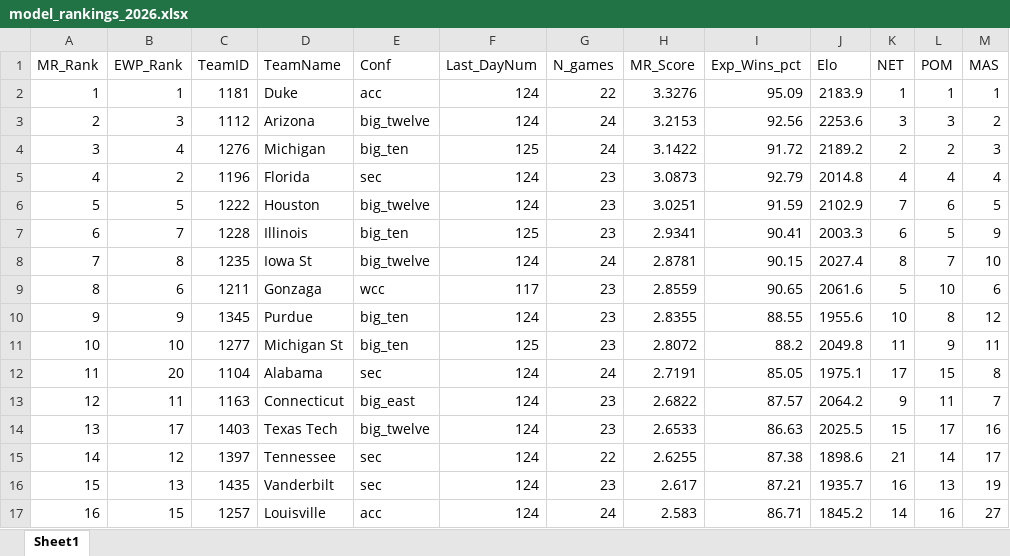
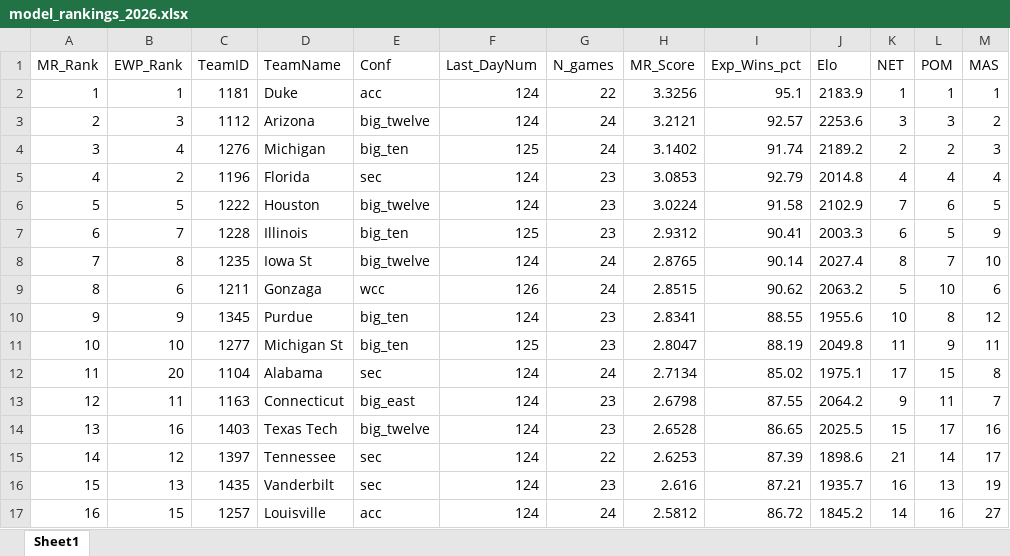
Before and after one commit to egomaniacsfantasy/EgomaniacsBracket, an Excel workbook: model_rankings_2026.xlsx, sheet Sheet1, drawn as a sheet; only a part is shown; values as stored, in another font and other column widths than the file's, no borders; the diff covers the shown part only; the diff names each change by its address in the sheet, - before the commit and + after, or states it on an @@ line.

```diff
--- a/model_rankings_2026.xlsx (sheet Sheet1)
+++ b/model_rankings_2026.xlsx (sheet Sheet1)
-H2 (MR_Score): 3.3276
+H2 (MR_Score): 3.3256
-I2 (Exp_Wins_pct): 95.09
+I2 (Exp_Wins_pct): 95.1
-H3 (MR_Score): 3.2153
+H3 (MR_Score): 3.2121
-I3 (Exp_Wins_pct): 92.56
+I3 (Exp_Wins_pct): 92.57
-H4 (MR_Score): 3.1422
+H4 (MR_Score): 3.1402
-I4 (Exp_Wins_pct): 91.72
+I4 (Exp_Wins_pct): 91.74
-H5 (MR_Score): 3.0873
+H5 (MR_Score): 3.0853
-H6 (MR_Score): 3.0251
+H6 (MR_Score): 3.0224
-I6 (Exp_Wins_pct): 91.59
+I6 (Exp_Wins_pct): 91.58
-H7 (MR_Score): 2.9341
+H7 (MR_Score): 2.9312
-H8 (MR_Score): 2.8781
+H8 (MR_Score): 2.8765
-I8 (Exp_Wins_pct): 90.15
+I8 (Exp_Wins_pct): 90.14
-F9 (Last_DayNum): 117
+F9 (Last_DayNum): 126
-G9 (N_games): 23
+G9 (N_games): 24
-H9 (MR_Score): 2.8559
+H9 (MR_Score): 2.8515
-I9 (Exp_Wins_pct): 90.65
+I9 (Exp_Wins_pct): 90.62
-J9 (Elo): 2061.6
+J9 (Elo): 2063.2
-H10 (MR_Score): 2.8355
+H10 (MR_Score): 2.8341
-H11 (MR_Score): 2.8072
+H11 (MR_Score): 2.8047
-I11 (Exp_Wins_pct): 88.2
+I11 (Exp_Wins_pct): 88.19
-H12 (MR_Score): 2.7191
+H12 (MR_Score): 2.7134
-I12 (Exp_Wins_pct): 85.05
+I12 (Exp_Wins_pct): 85.02
-H13 (MR_Score): 2.6822
+H13 (MR_Score): 2.6798
-I13 (Exp_Wins_pct): 87.57
+I13 (Exp_Wins_pct): 87.55
-B14 (EWP_Rank): 17
+B14 (EWP_Rank): 16
-H14 (MR_Score): 2.6533
+H14 (MR_Score): 2.6528
-I14 (Exp_Wins_pct): 86.63
+I14 (Exp_Wins_pct): 86.65
-H15 (MR_Score): 2.6255
+H15 (MR_Score): 2.6253
-I15 (Exp_Wins_pct): 87.38
+I15 (Exp_Wins_pct): 87.39
-H16 (MR_Score): 2.617
+H16 (MR_Score): 2.616
-H17 (MR_Score): 2.583
+H17 (MR_Score): 2.5812
-I17 (Exp_Wins_pct): 86.71
+I17 (Exp_Wins_pct): 86.72
```
Also changed, not shown: 7 added rows, 7 removed rows and 1627 edited cells elsewhere in this sheet, 2026_bracket_preds.xlsx, conf_matchup_probs_2026.xlsx, 11 other files.
